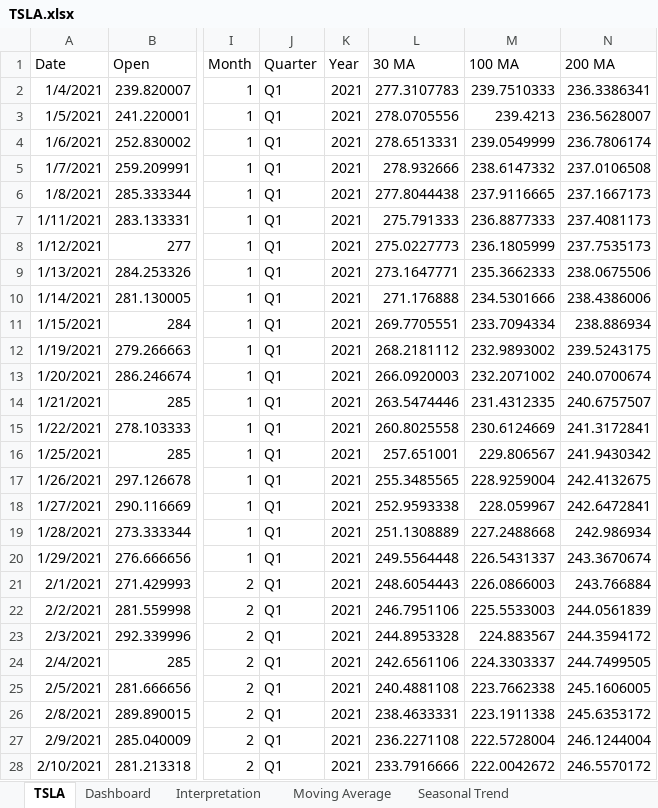
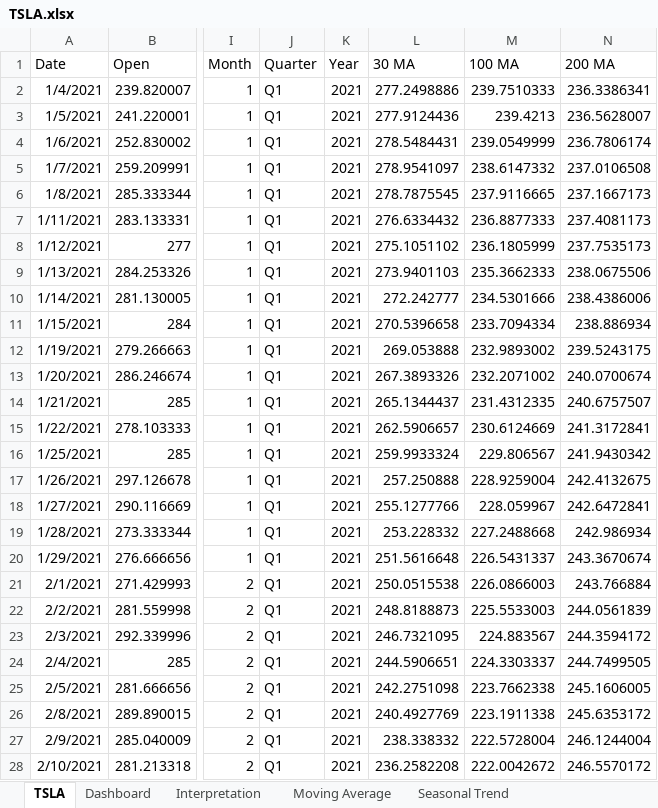
Before and after one commit to AnaghaVinayakKamat/Tesla-Stock-Prediction, an Excel workbook: TSLA.xlsx, sheet TSLA, drawn as a sheet; only a part is shown, gaps mark what is left out; values as stored, in another font and other column widths than the file's, no borders; charts and pictures not drawn; the diff covers the shown part only; the diff names each change by its address in the sheet, - before the commit and + after, or states it on an @@ line.

```diff
--- a/TSLA.xlsx (sheet TSLA)
+++ b/TSLA.xlsx (sheet TSLA)
-L2 (30 MA): 277.3107783
+L2 (30 MA): 277.2498886
-L3 (30 MA): 278.0705556
+L3 (30 MA): 277.9124436
-L4 (30 MA): 278.6513331
+L4 (30 MA): 278.5484431
-L5 (30 MA): 278.932666
+L5 (30 MA): 278.9541097
-L6 (30 MA): 277.8044438
+L6 (30 MA): 278.7875545
-L7 (30 MA): 275.791333
+L7 (30 MA): 276.6334432
-L8 (30 MA): 275.0227773
+L8 (30 MA): 275.1051102
-L9 (30 MA): 273.1647771
+L9 (30 MA): 273.9401103
-L10 (30 MA): 271.176888
+L10 (30 MA): 272.242777
-L11 (30 MA): 269.7705551
+L11 (30 MA): 270.5396658
-L12 (30 MA): 268.2181112
+L12 (30 MA): 269.053888
-L13 (30 MA): 266.0920003
+L13 (30 MA): 267.3893326
-L14 (30 MA): 263.5474446
+L14 (30 MA): 265.1344437
-L15 (30 MA): 260.8025558
+L15 (30 MA): 262.5906657
-L16 (30 MA): 257.651001
+L16 (30 MA): 259.9933324
-L17 (30 MA): 255.3485565
+L17 (30 MA): 257.250888
-L18 (30 MA): 252.9593338
+L18 (30 MA): 255.1277766
-L19 (30 MA): 251.1308889
+L19 (30 MA): 253.228332
-L20 (30 MA): 249.5564448
+L20 (30 MA): 251.5616648
-L21 (30 MA): 248.6054443
+L21 (30 MA): 250.0515538
-L22 (30 MA): 246.7951106
+L22 (30 MA): 248.8188873
-L23 (30 MA): 244.8953328
+L23 (30 MA): 246.7321095
-L24 (30 MA): 242.6561106
+L24 (30 MA): 244.5906651
-L25 (30 MA): 240.4881108
+L25 (30 MA): 242.2751098
-L26 (30 MA): 238.4633331
+L26 (30 MA): 240.4927769
-L27 (30 MA): 236.2271108
+L27 (30 MA): 238.338332
-L28 (30 MA): 233.7916666
+L28 (30 MA): 236.2582208
```
Also changed, not shown: 726 edited cells elsewhere in this sheet, sheet Seasonal Trend, sheet Volatility Analysis, sheet Moving Average, charts or pictures, 14 other files.
